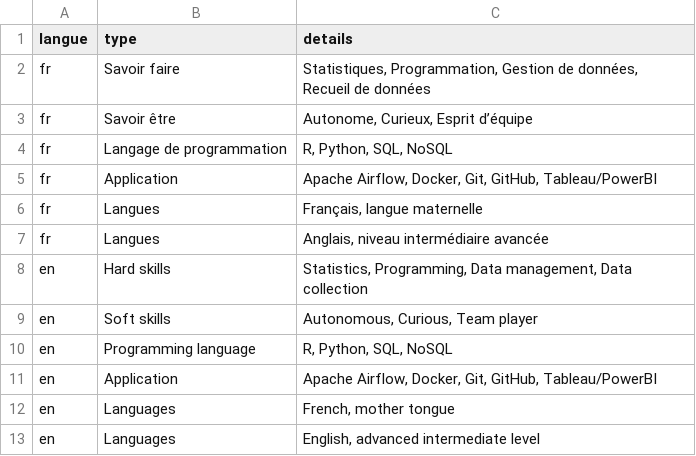
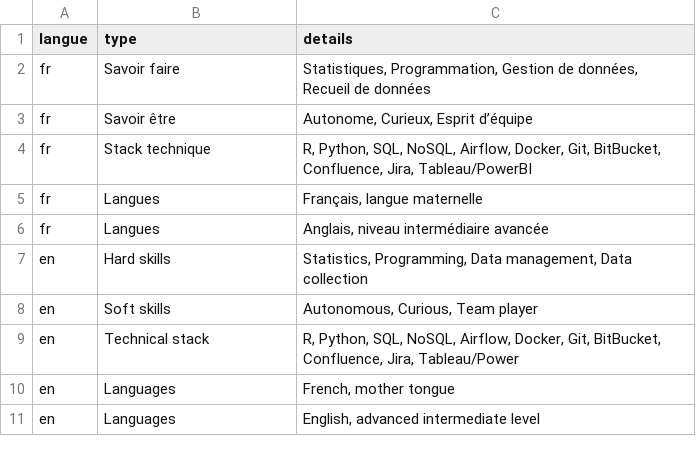
Before and after one commit to ngsanogo/CV, a CSV file: data/skills.csv, drawn as a sheet.

```diff
--- a/data/skills.csv
+++ b/data/skills.csv
@@ -3,4 +3,3 @@ fr,Savoir faire,"Statistiques, Programmation, Gestion de données, Recueil de do
 fr,Savoir être,"Autonome, Curieux, Esprit d’équipe"
-fr,Langage de programmation,"R, Python, SQL, NoSQL"
-fr,Application,"Apache Airflow, Docker, Git, GitHub, Tableau/PowerBI"
+fr,Stack technique,"R, Python, SQL, NoSQL, Airflow, Docker, Git, BitBucket, Confluence, Jira, Tableau/PowerBI"
 fr,Langues,"Français, langue maternelle"
@@ -9,4 +8,3 @@ en,Hard skills,"Statistics, Programming, Data management, Data collection"
 en,Soft skills,"Autonomous, Curious, Team player"
-en,Programming language,"R, Python, SQL, NoSQL"
-en,Application,"Apache Airflow, Docker, Git, GitHub, Tableau/PowerBI"
+en,Technical stack,"R, Python, SQL, NoSQL, Airflow, Docker, Git, BitBucket, Confluence, Jira, Tableau/Power"
 en,Languages,"French, mother tongue"
```
Also changed, not shown: data/education_background.csv, data/professional_experience.csv, 5 other files.
